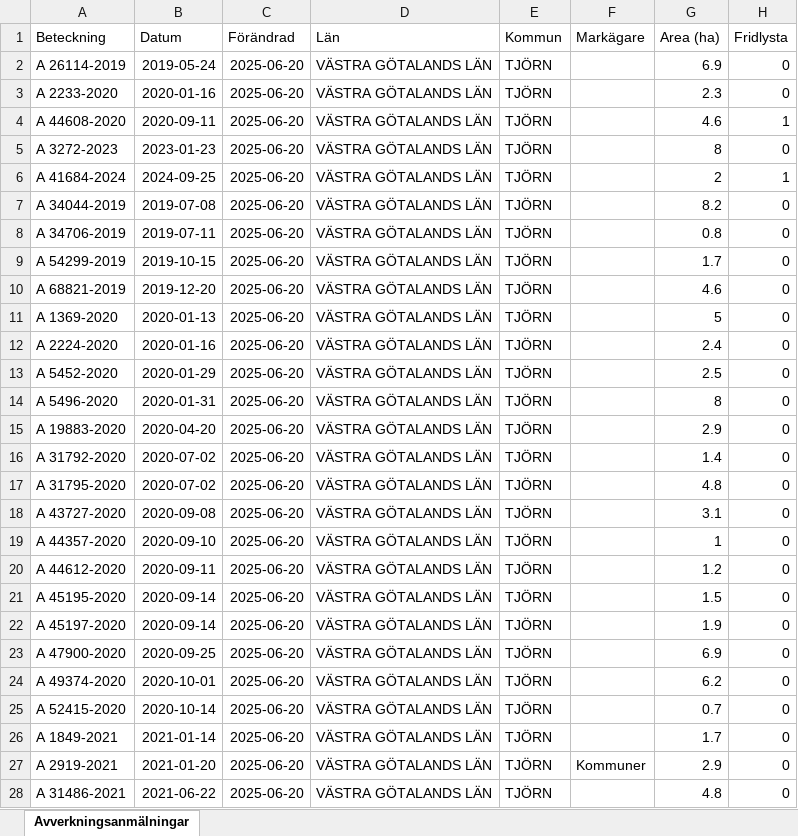
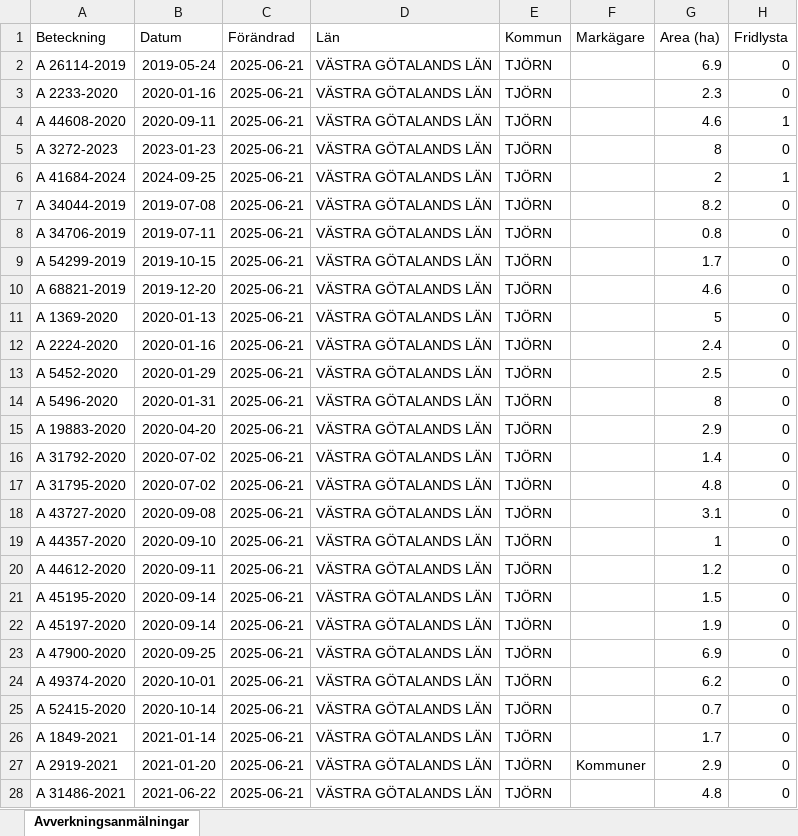
Before and after one commit to klasma/Logging_1419, an Excel workbook: Översikt TJÖRN.xlsx, sheet Avverkningsanmälningar, drawn as a sheet; only a part is shown; values as stored, in another font and other column widths than the file's, no borders; the diff covers the shown part only; the diff names each change by its address in the sheet, - before the commit and + after, or states it on an @@ line.

```diff
--- a/Översikt TJÖRN.xlsx (sheet Avverkningsanmälningar)
+++ b/Översikt TJÖRN.xlsx (sheet Avverkningsanmälningar)
-C2:C28 (Förändrad): 2025-06-20
+C2:C28 (Förändrad): 2025-06-21
```
Also changed, not shown: 25 edited cells elsewhere in this sheet, artfynd/A 2233-2020 artfynd.xlsx, artfynd/A 26114-2019 artfynd.xlsx, 24 other files.
